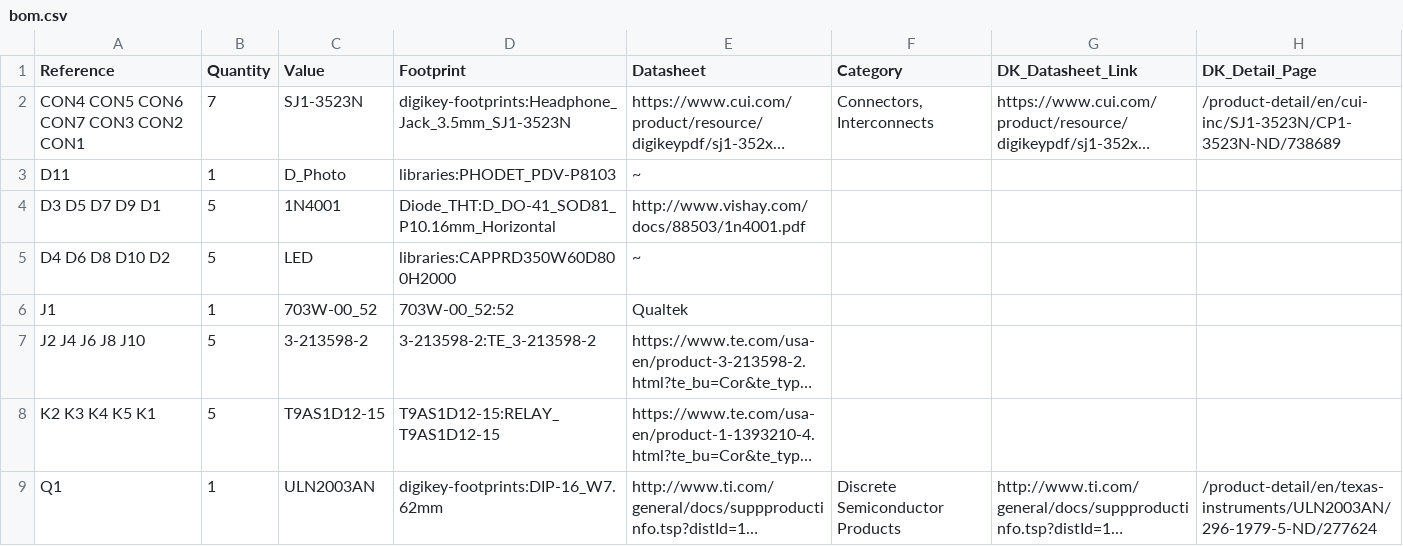
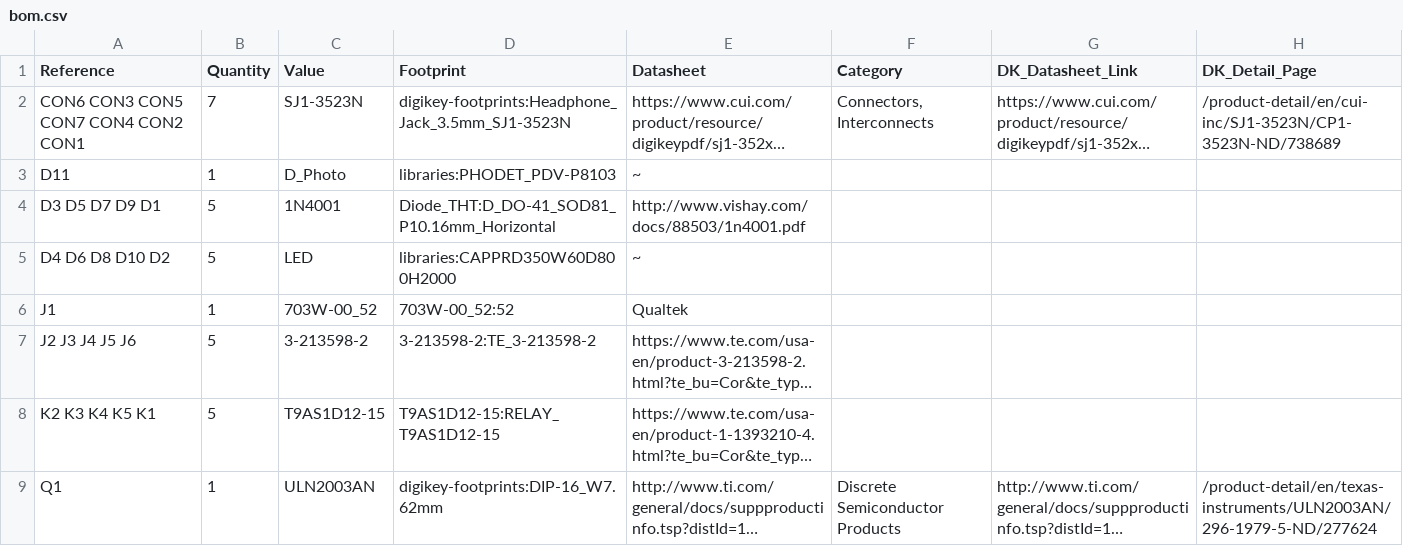
Before and after one commit to jeremyhahn/cropdroid-room, a CSV file: hardware/kicad/cropdroid-room/bom.csv, drawn as a sheet; only a part is shown; long unchanged cells end in …; the diff names each change by its address in the sheet, - before the commit and + after, or states it on an @@ line.

Commit message:
final kicad v0.2a

```diff
--- a/hardware/kicad/cropdroid-room/bom.csv
+++ b/hardware/kicad/cropdroid-room/bom.csv
-A2 (Reference): CON4 CON5 CON6 CON7 CON3 CON2 CON1
+A2 (Reference): CON6 CON3 CON5 CON7 CON4 CON2 CON1
-A7 (Reference): J2 J4 J6 J8 J10
+A7 (Reference): J2 J3 J4 J5 J6
```
Also changed, not shown: 16 other files.
